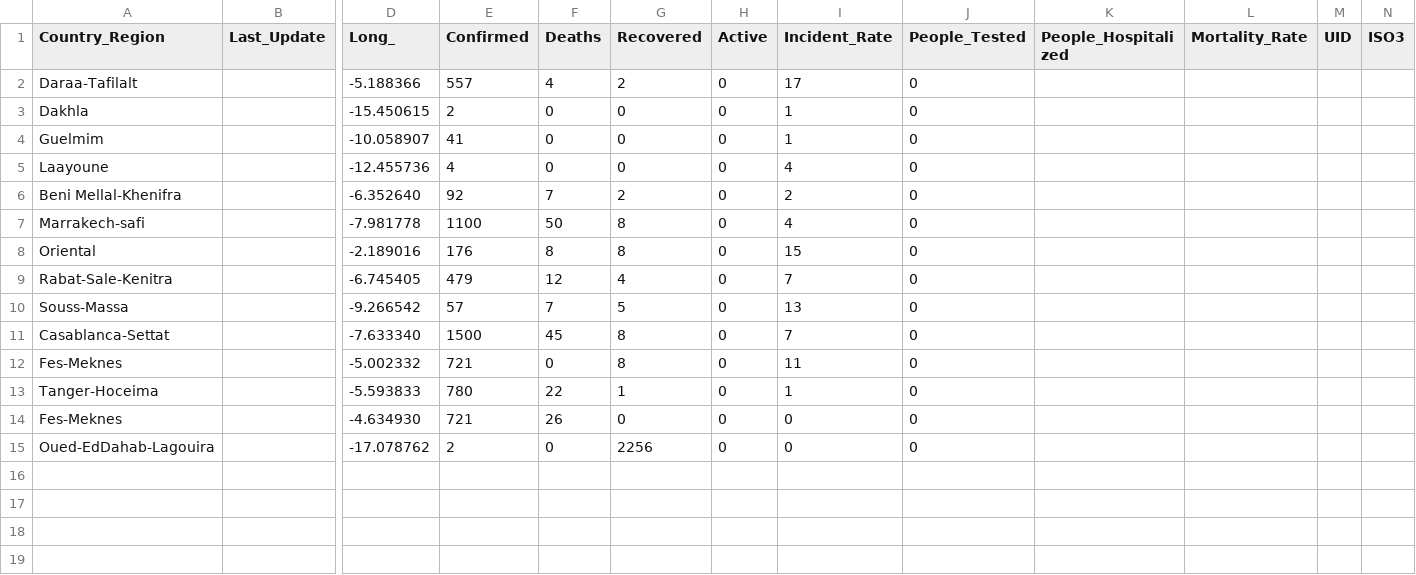
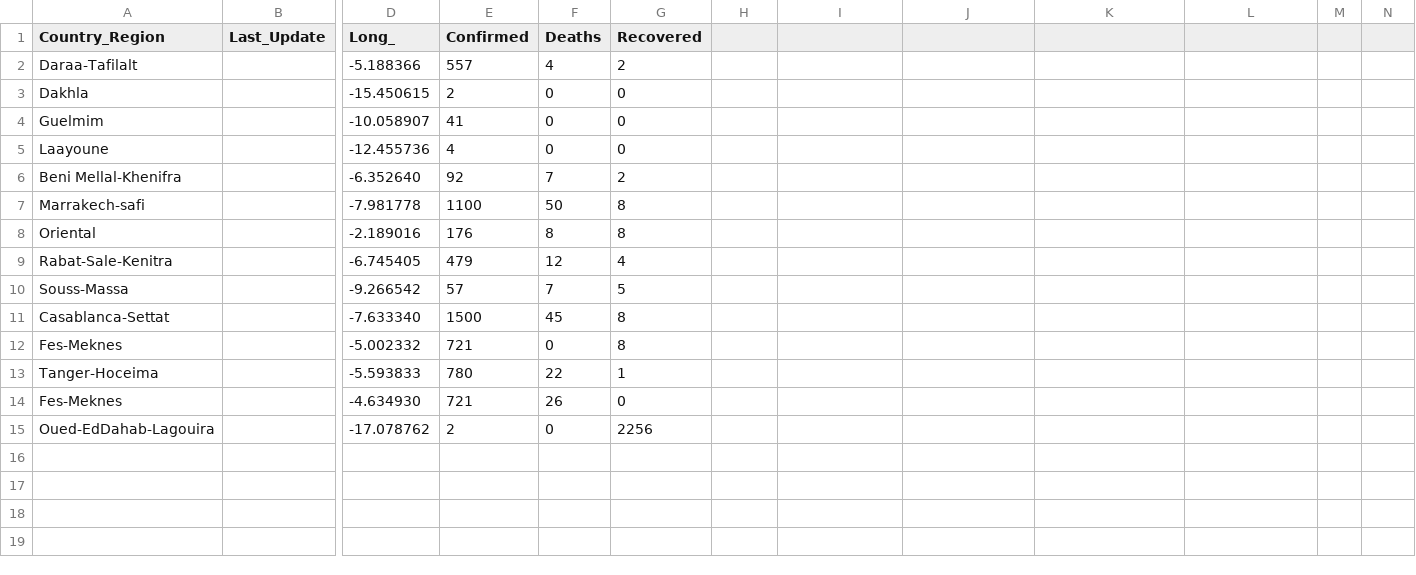
Before and after one commit to ElSara45/Covid_Maroc, a CSV file: cases_country.csv, drawn as a sheet; only a part is shown, gaps mark what is left out; the diff names each change by its address in the sheet, - before the commit and + after, or states it on an @@ line.

Commit message:
Add files via upload

```diff
--- a/cases_country.csv
+++ b/cases_country.csv
-H1: Active
+H1: (empty)
-I1: Incident_Rate
+I1: (empty)
-J1: People_Tested
+J1: (empty)
-K1: People_Hospitalized
+K1: (empty)
-L1: Mortality_Rate
+L1: (empty)
-M1: UID
+M1: (empty)
-N1: ISO3
+N1: (empty)
-H2:H15: 0
+H2:H15: (empty)
-I2: 17
+I2: (empty)
-J2:J15: 0
+J2:J15: (empty)
-I3:I4: 1
+I3:I4: (empty)
-I5: 4
+I5: (empty)
-I6: 2
+I6: (empty)
-I7: 4
+I7: (empty)
-I8: 15
+I8: (empty)
-I9: 7
+I9: (empty)
-I10: 13
+I10: (empty)
-I11: 7
+I11: (empty)
-I12: 11
+I12: (empty)
-I13: 1
+I13: (empty)
-I14:I15: 0
+I14:I15: (empty)
```
